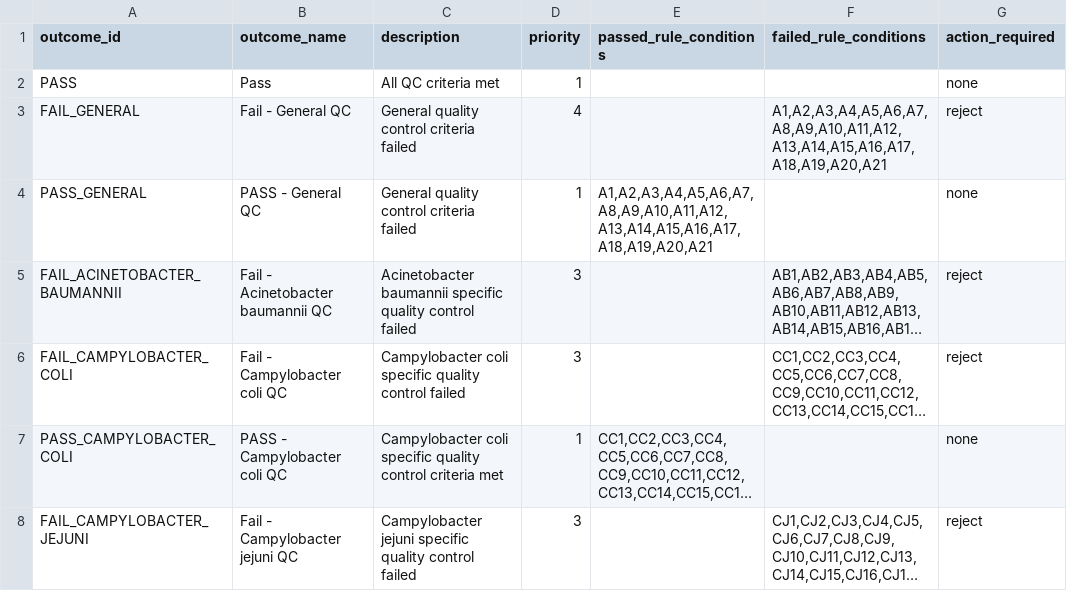
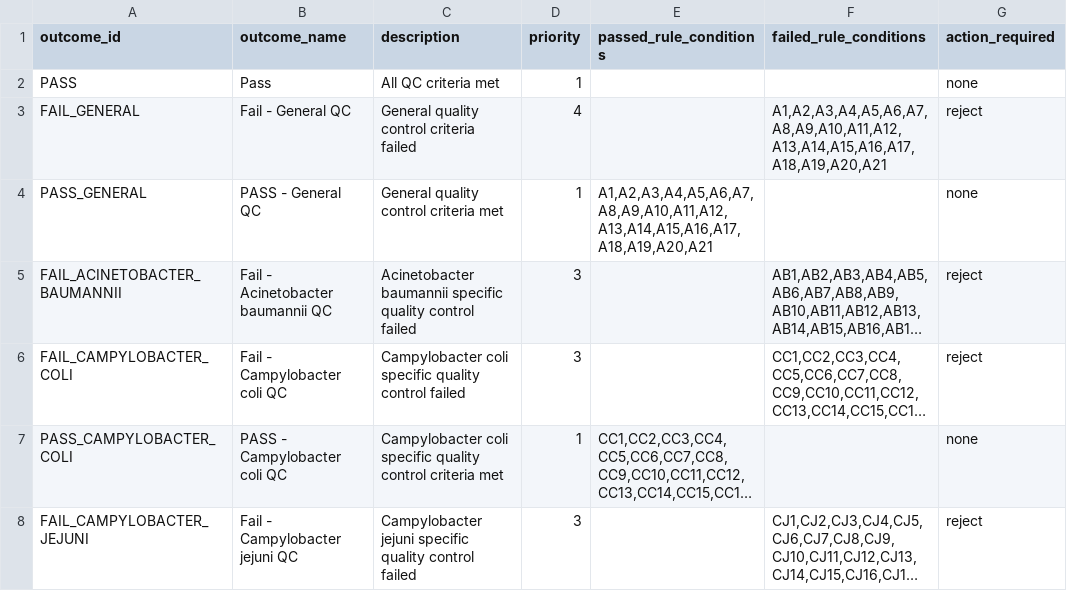
Before and after one commit to ssi-dk/uQCme, a TSV file: input/example/QC_tests.tsv, drawn as a sheet; only a part is shown; long unchanged cells end in …; the diff names each change by its address in the sheet, - before the commit and + after, or states it on an @@ line.

```diff
--- a/input/example/QC_tests.tsv
+++ b/input/example/QC_tests.tsv
-C4 (description): General quality control criteria failed
+C4 (description): General quality control criteria met
```
